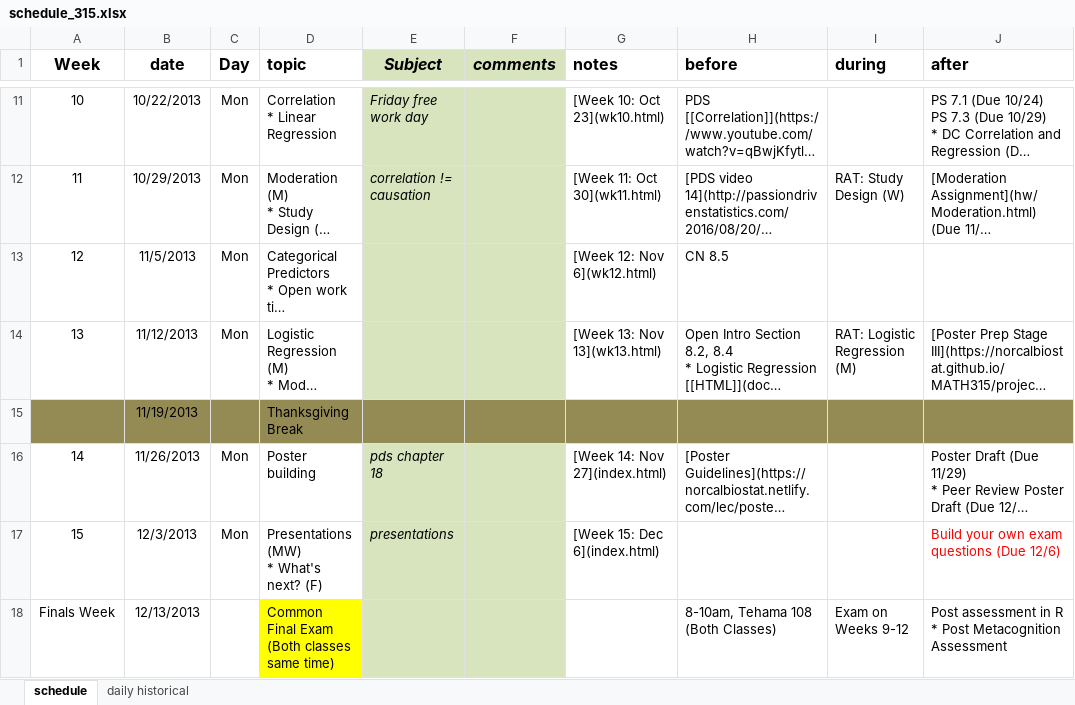
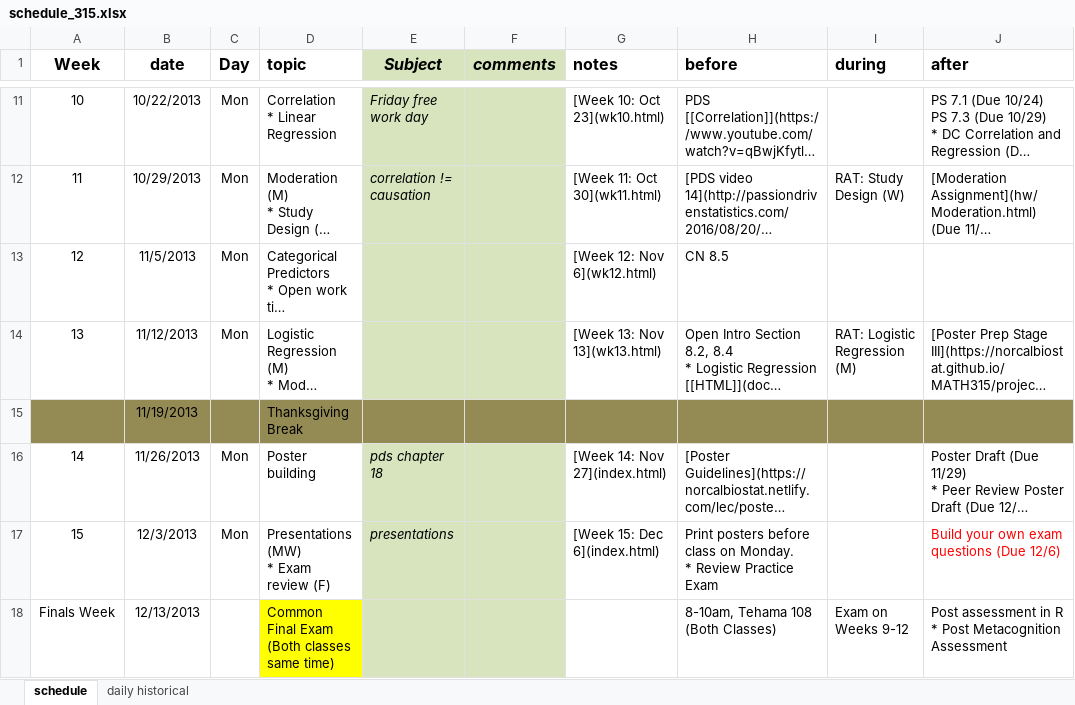
Before and after one commit to KirosG/MATH315, an Excel workbook: schedule_315.xlsx, sheet schedule, drawn as a sheet; only a part is shown, gaps mark what is left out; long unchanged cells end in …; values as stored, in another font and other column widths than the file's, no borders; ↵ is a line break in a cell; the diff names each change by its address in the sheet, - before the commit and + after, or states it on an @@ line.

Commit message:
add poster drafts for review

```diff
--- a/schedule_315.xlsx (sheet schedule)
+++ b/schedule_315.xlsx (sheet schedule)
-D17 (topic): Presentations (MW) ↵ * What's next? (F)
+D17 (topic): Presentations (MW) ↵ * Exam review (F)
-H17 (before): (empty)
+H17 (before): Print posters before class on Monday. ↵ * Review Practice Exam
```
Also changed, not shown: 33 other files.
